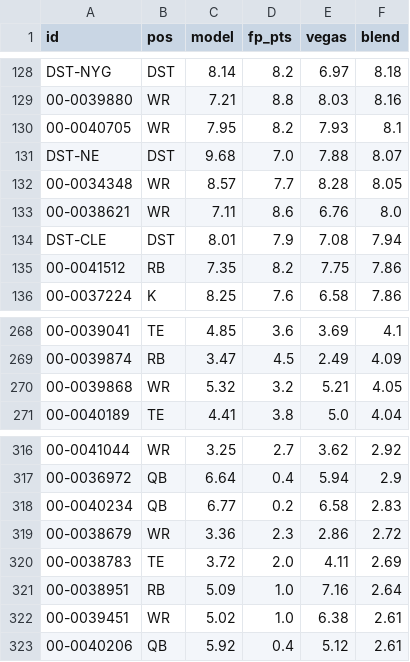
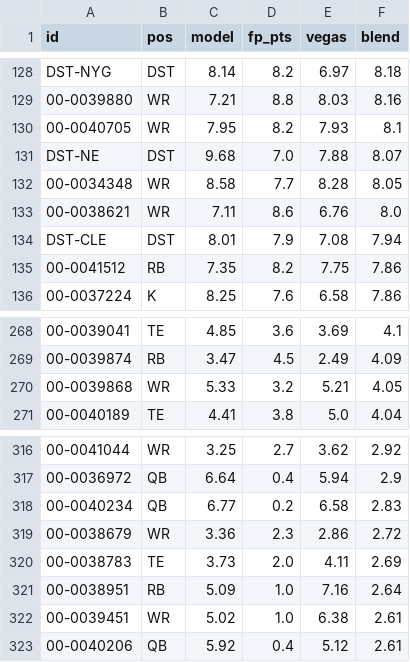
Before and after one commit to brockwilson132/startsit, a CSV file: history/ecr_2026_12.csv, drawn as a sheet; only a part is shown, gaps mark what is left out; the diff covers the shown part only; the diff names each change by its address in the sheet, - before the commit and + after, or states it on an @@ line.

```diff
--- a/history/ecr_2026_12.csv
+++ b/history/ecr_2026_12.csv
-C132 (model): 8.57
+C132 (model): 8.58
-C270 (model): 5.32
+C270 (model): 5.33
-C320 (model): 3.72
+C320 (model): 3.73
```
Also changed, not shown: 2 added rows, 2 removed rows and 3 edited cells elsewhere in this file.
